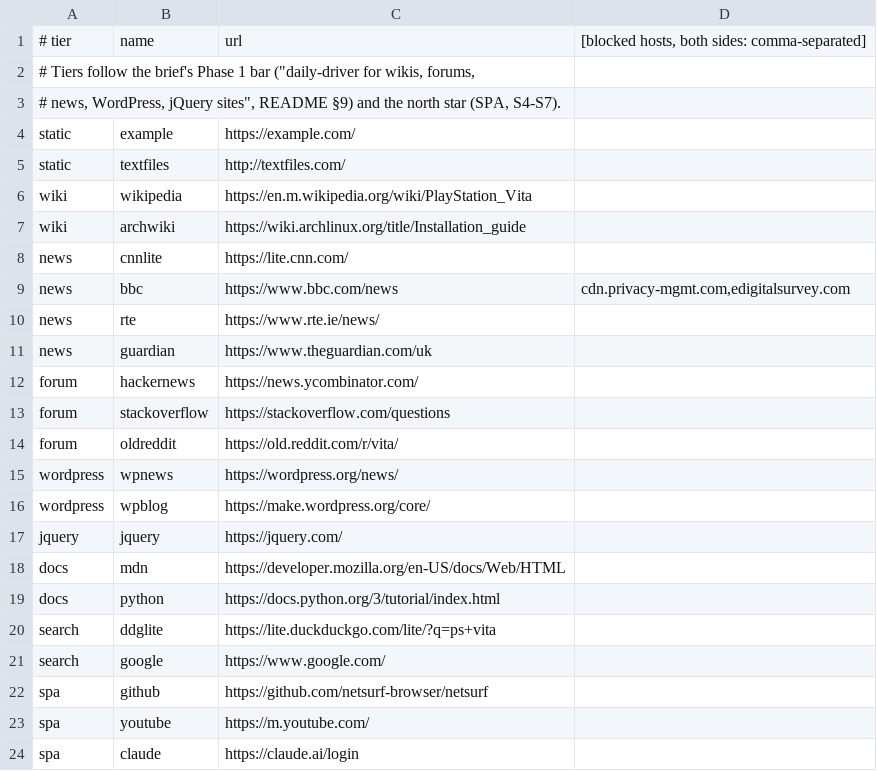
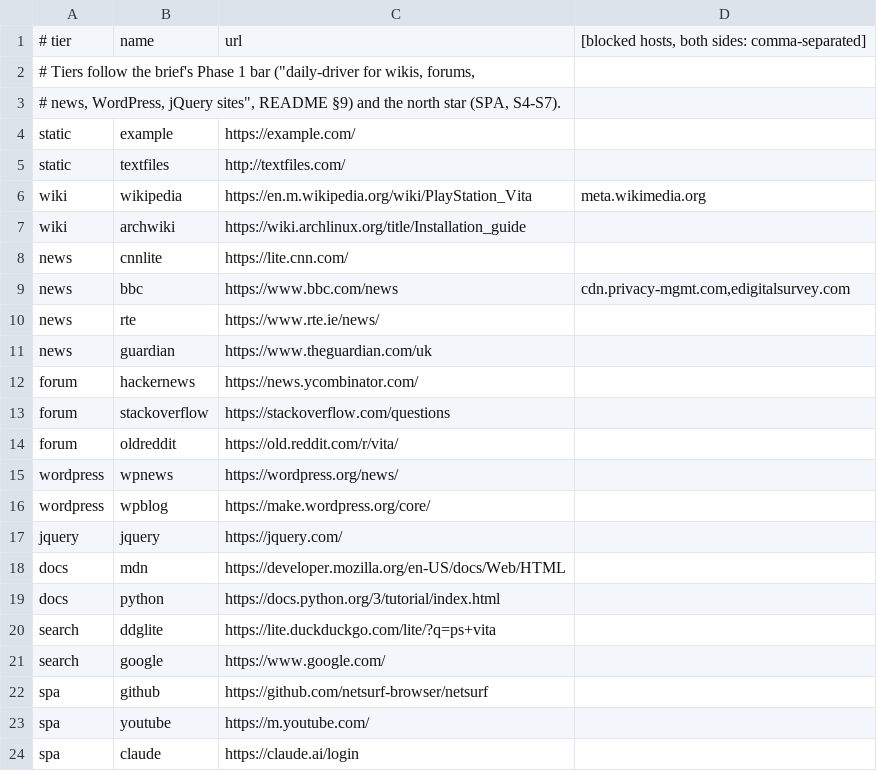
Before and after one commit to seleron/vitabrowser, a TSV file: tools/scorecard/sites.tsv, drawn as a sheet.

```diff
--- a/tools/scorecard/sites.tsv
+++ b/tools/scorecard/sites.tsv
@@ -5,3 +5,3 @@ static	example	https://example.com/
 static	textfiles	http://textfiles.com/
-wiki	wikipedia	https://en.m.wikipedia.org/wiki/PlayStation_Vita
+wiki	wikipedia	https://en.m.wikipedia.org/wiki/PlayStation_Vita	meta.wikimedia.org
 wiki	archwiki	https://wiki.archlinux.org/title/Installation_guide
```
Also changed, not shown: 1 other file.
